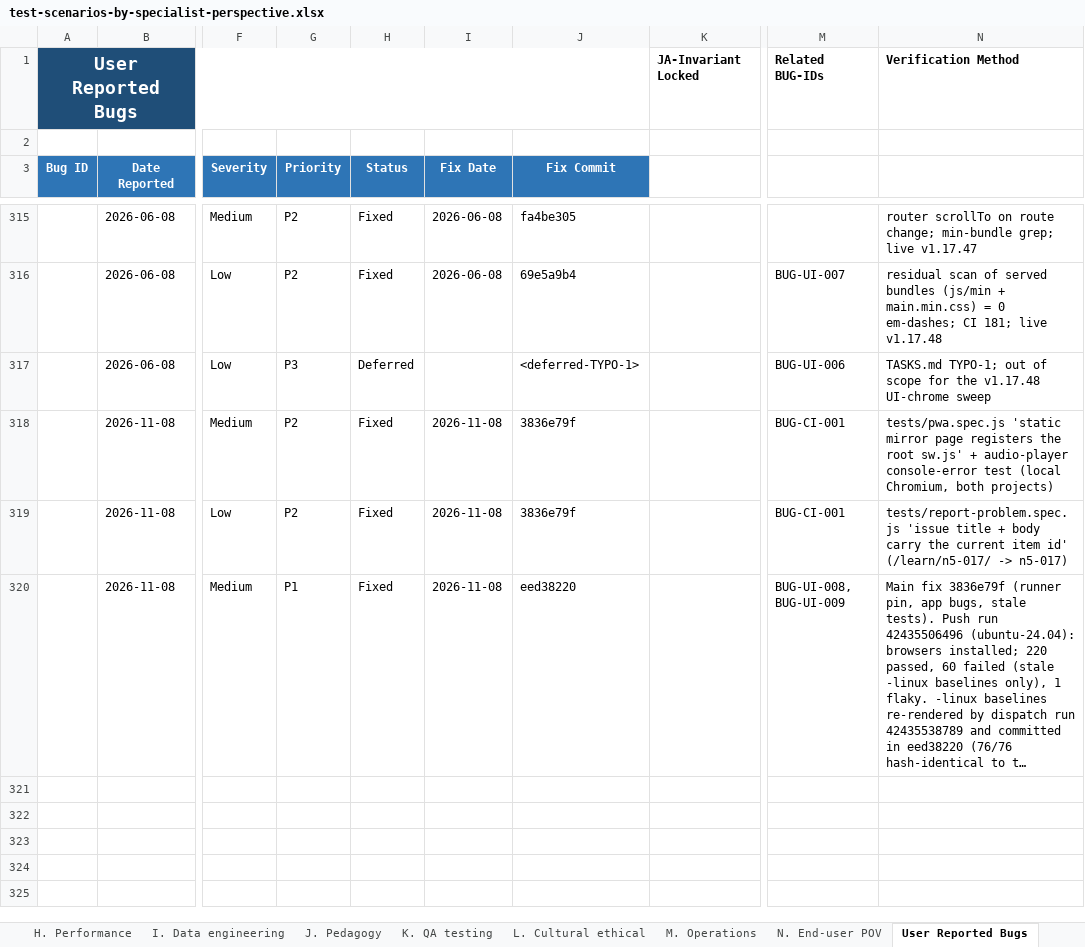
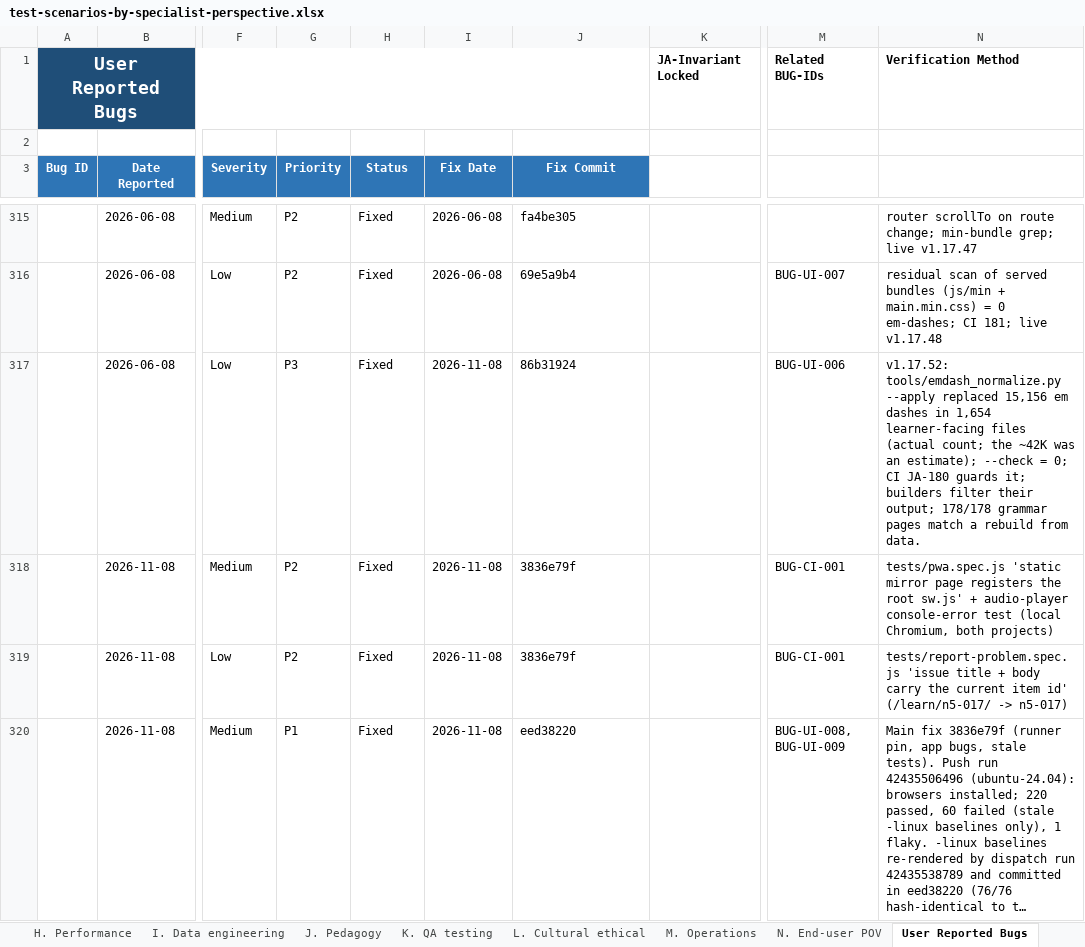
Before and after one commit to gauravhq/JLPTSuccess, an Excel workbook: N5/specifications/test-scenarios-by-specialist-perspective.xlsx, sheet User Reported Bugs, drawn as a sheet; only a part is shown, gaps mark what is left out; long unchanged cells end in …; values as stored, in another font and other column widths than the file's, no borders; conditional formats not drawn; the diff names each change by its address in the sheet, - before the commit and + after, or states it on an @@ line.

```diff
--- a/N5/specifications/test-scenarios-by-specialist-perspective.xlsx (sheet User Reported Bugs)
+++ b/N5/specifications/test-scenarios-by-specialist-perspective.xlsx (sheet User Reported Bugs)
-H317 (Status): Deferred
+H317 (Status): Fixed
-I317 (Fix Date): (empty)
+I317 (Fix Date): 2026-11-08
-J317 (Fix Commit): <deferred-TYPO-1>
+J317 (Fix Commit): 86b31924
-N317: TASKS.md TYPO-1; out of scope for the v1.17.48 UI-chrome sweep
+N317: v1.17.52: tools/emdash_normalize.py --apply replaced 15,156 em dashes in 1,654 learner-facing files (actual count; the ~42K was an estimate); --check = 0; CI JA-180 guards it; builders filter their output; 178/178 grammar pages match a rebuild from data.
```
